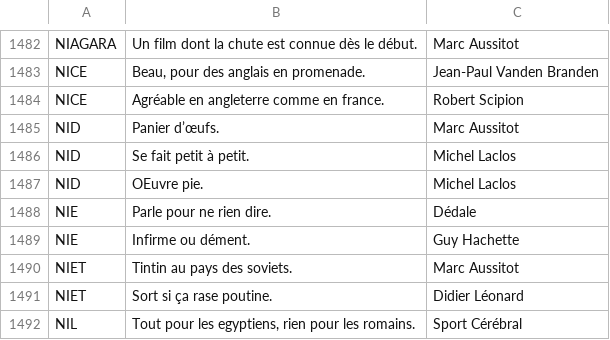
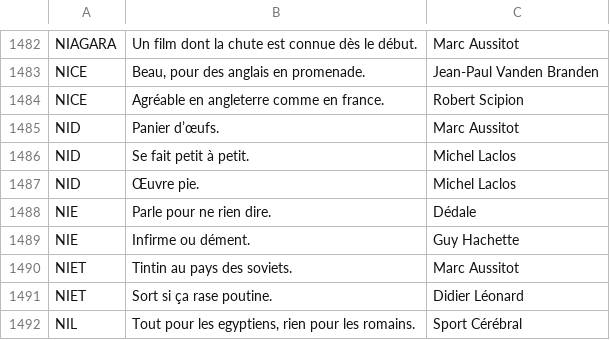
Before and after one commit to adrienmalin/mots-croises, a CSV file: dico.csv, drawn as a sheet; only a part is shown, gaps mark what is left out.

```diff
--- a/dico.csv
+++ b/dico.csv
@@ -1486,3 +1486,3 @@ NID	Panier d’œufs.	Marc Aussitot
 NID	Se fait petit à petit.	Michel Laclos
-NID	OEuvre pie.	Michel Laclos
+NID	Œuvre pie.	Michel Laclos
 NIE	Parle pour ne rien dire.	Dédale
```
Also changed, not shown: 3 other files.
